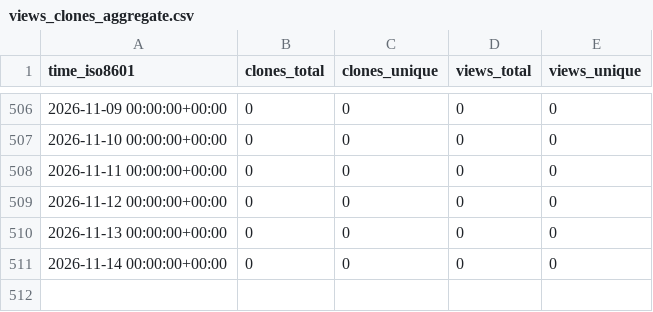
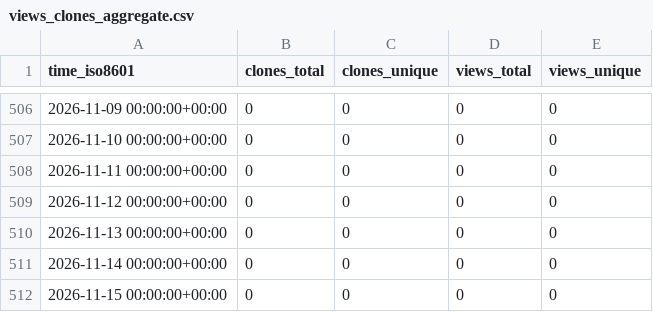
Before and after one commit to Jchicode/ghrs, a CSV file: RedTimeDB/RedTimeProxy/ghrs-data/views_clones_aggregate.csv, drawn as a sheet; only a part is shown, gaps mark what is left out.

```diff
--- a/RedTimeDB/RedTimeProxy/ghrs-data/views_clones_aggregate.csv
+++ b/RedTimeDB/RedTimeProxy/ghrs-data/views_clones_aggregate.csv
@@ -511 +511,2 @@ time_iso8601,clones_total,clones_unique,views_total,views_unique
 2026-11-14 00:00:00+00:00,0,0,0,0
+2026-11-15 00:00:00+00:00,0,0,0,0
```
Also changed, not shown: 1 other file.
